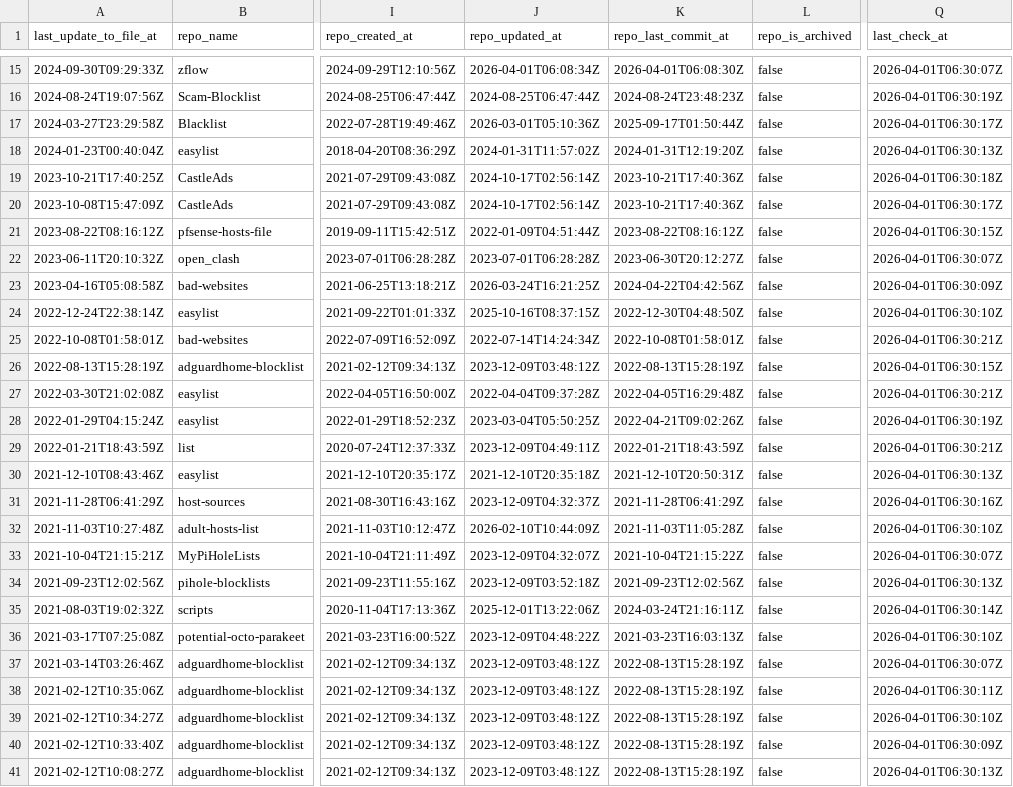
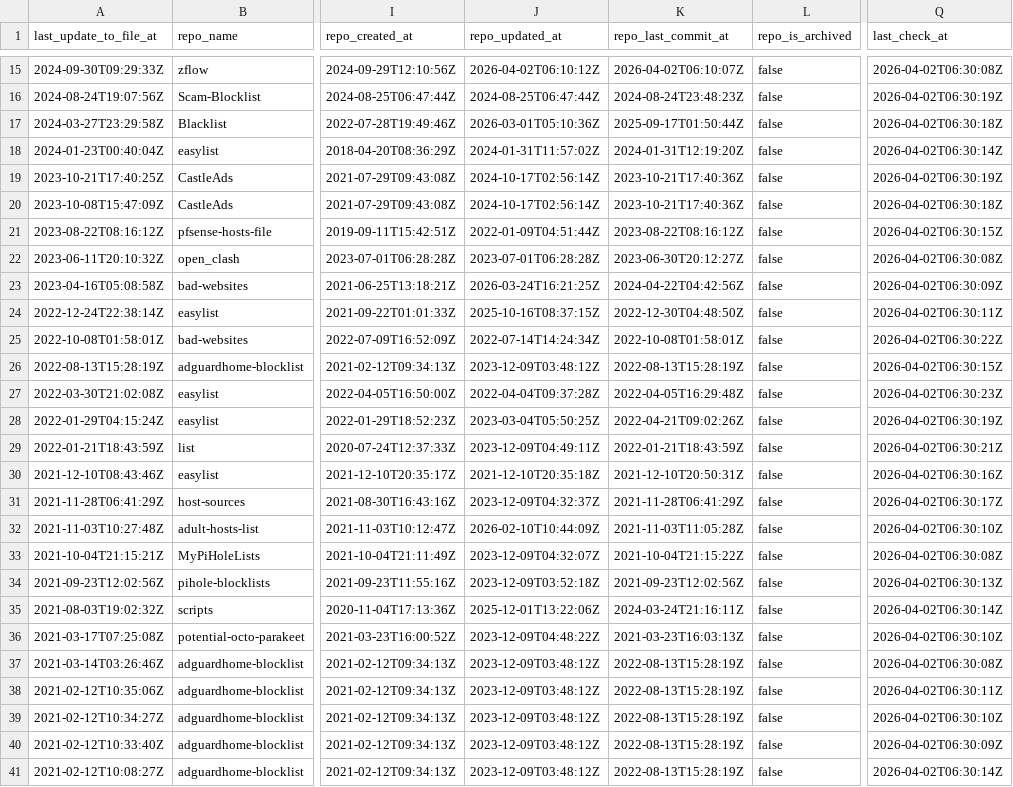
Before and after one commit to omkar861856/porn-domains, a CSV file: blacklist/bl-sources.csv, drawn as a sheet; only a part is shown, gaps mark what is left out; the diff covers the shown part only; the diff names each change by its address in the sheet, - before the commit and + after, or states it on an @@ line.

```diff
--- a/blacklist/bl-sources.csv
+++ b/blacklist/bl-sources.csv
-J15 (repo_updated_at): 2026-04-01T06:08:34Z
+J15 (repo_updated_at): 2026-04-02T06:10:12Z
-K15 (repo_last_commit_at): 2026-04-01T06:08:30Z
+K15 (repo_last_commit_at): 2026-04-02T06:10:07Z
-Q15 (last_check_at): 2026-04-01T06:30:07Z
+Q15 (last_check_at): 2026-04-02T06:30:08Z
-Q16 (last_check_at): 2026-04-01T06:30:19Z
+Q16 (last_check_at): 2026-04-02T06:30:19Z
-Q17 (last_check_at): 2026-04-01T06:30:17Z
+Q17 (last_check_at): 2026-04-02T06:30:18Z
-Q18 (last_check_at): 2026-04-01T06:30:13Z
+Q18 (last_check_at): 2026-04-02T06:30:14Z
-Q19 (last_check_at): 2026-04-01T06:30:18Z
+Q19 (last_check_at): 2026-04-02T06:30:19Z
-Q20 (last_check_at): 2026-04-01T06:30:17Z
+Q20 (last_check_at): 2026-04-02T06:30:18Z
-Q21 (last_check_at): 2026-04-01T06:30:15Z
+Q21 (last_check_at): 2026-04-02T06:30:15Z
-Q22 (last_check_at): 2026-04-01T06:30:07Z
+Q22 (last_check_at): 2026-04-02T06:30:08Z
-Q23 (last_check_at): 2026-04-01T06:30:09Z
+Q23 (last_check_at): 2026-04-02T06:30:09Z
-Q24 (last_check_at): 2026-04-01T06:30:10Z
+Q24 (last_check_at): 2026-04-02T06:30:11Z
-Q25 (last_check_at): 2026-04-01T06:30:21Z
+Q25 (last_check_at): 2026-04-02T06:30:22Z
-Q26 (last_check_at): 2026-04-01T06:30:15Z
+Q26 (last_check_at): 2026-04-02T06:30:15Z
-Q27 (last_check_at): 2026-04-01T06:30:21Z
+Q27 (last_check_at): 2026-04-02T06:30:23Z
-Q28 (last_check_at): 2026-04-01T06:30:19Z
+Q28 (last_check_at): 2026-04-02T06:30:19Z
-Q29 (last_check_at): 2026-04-01T06:30:21Z
+Q29 (last_check_at): 2026-04-02T06:30:21Z
-Q30 (last_check_at): 2026-04-01T06:30:13Z
+Q30 (last_check_at): 2026-04-02T06:30:16Z
-Q31 (last_check_at): 2026-04-01T06:30:16Z
+Q31 (last_check_at): 2026-04-02T06:30:17Z
-Q32 (last_check_at): 2026-04-01T06:30:10Z
+Q32 (last_check_at): 2026-04-02T06:30:10Z
-Q33 (last_check_at): 2026-04-01T06:30:07Z
+Q33 (last_check_at): 2026-04-02T06:30:08Z
-Q34 (last_check_at): 2026-04-01T06:30:13Z
+Q34 (last_check_at): 2026-04-02T06:30:13Z
-Q35 (last_check_at): 2026-04-01T06:30:14Z
+Q35 (last_check_at): 2026-04-02T06:30:14Z
-Q36 (last_check_at): 2026-04-01T06:30:10Z
+Q36 (last_check_at): 2026-04-02T06:30:10Z
-Q37 (last_check_at): 2026-04-01T06:30:07Z
+Q37 (last_check_at): 2026-04-02T06:30:08Z
-Q38 (last_check_at): 2026-04-01T06:30:11Z
+Q38 (last_check_at): 2026-04-02T06:30:11Z
-Q39 (last_check_at): 2026-04-01T06:30:10Z
+Q39 (last_check_at): 2026-04-02T06:30:10Z
-Q40 (last_check_at): 2026-04-01T06:30:09Z
+Q40 (last_check_at): 2026-04-02T06:30:09Z
-Q41 (last_check_at): 2026-04-01T06:30:13Z
+Q41 (last_check_at): 2026-04-02T06:30:14Z
```
Also changed, not shown: 1 added row, 1 removed row and 33 edited cells elsewhere in this file.
